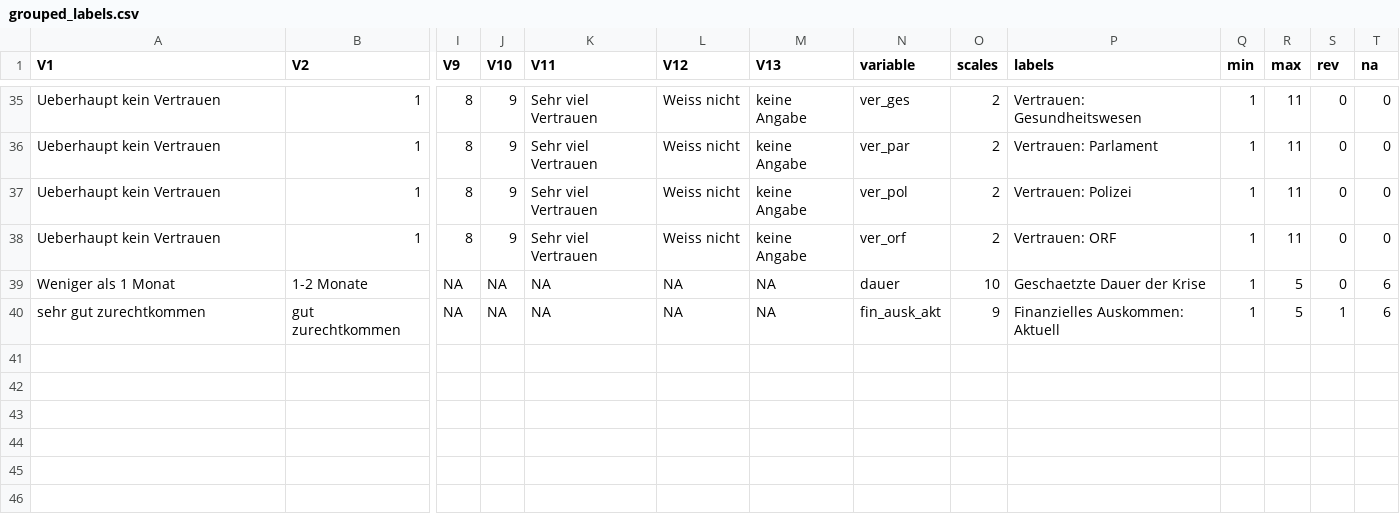
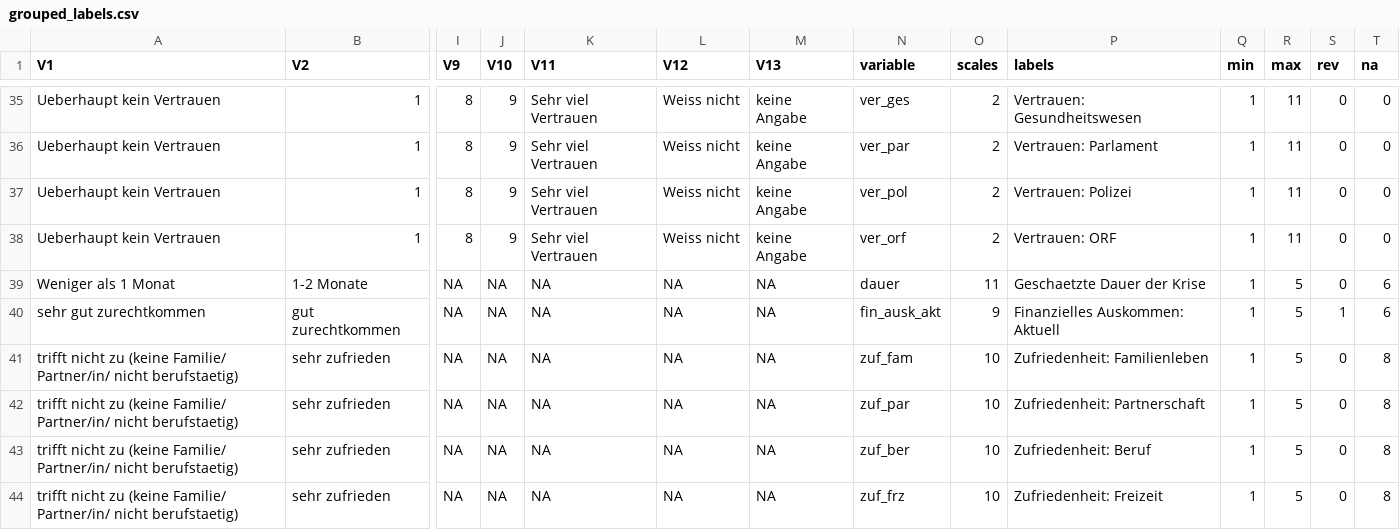
Before and after one commit to fabiankal/woco, a CSV file: output/tables/grouped_labels.csv, drawn as a sheet; only a part is shown, gaps mark what is left out; rows hold the shown columns only; the diff names each change by its address in the sheet, - before the commit and + after, or states it on an @@ line.

Commit message:
more variables, empl status grouping, upd. cases

```diff
--- a/output/tables/grouped_labels.csv
+++ b/output/tables/grouped_labels.csv
-O39 (scales): 10
+O39 (scales): 11
+row 41: trifft nicht zu (keine Familie/ Partner/in/ nicht berufstaetig) | sehr zufrieden | NA | NA | NA | NA | NA | zuf_fam | 10 | Zufriedenheit: Familienleben | 1 | 5 | 0 | 8
+row 42: trifft nicht zu (keine Familie/ Partner/in/ nicht berufstaetig) | sehr zufrieden | NA | NA | NA | NA | NA | zuf_par | 10 | Zufriedenheit: Partnerschaft | 1 | 5 | 0 | 8
+row 43: trifft nicht zu (keine Familie/ Partner/in/ nicht berufstaetig) | sehr zufrieden | NA | NA | NA | NA | NA | zuf_ber | 10 | Zufriedenheit: Beruf | 1 | 5 | 0 | 8
+row 44: trifft nicht zu (keine Familie/ Partner/in/ nicht berufstaetig) | sehr zufrieden | NA | NA | NA | NA | NA | zuf_frz | 10 | Zufriedenheit: Freizeit | 1 | 5 | 0 | 8
```
Also changed, not shown: 6 other files.
